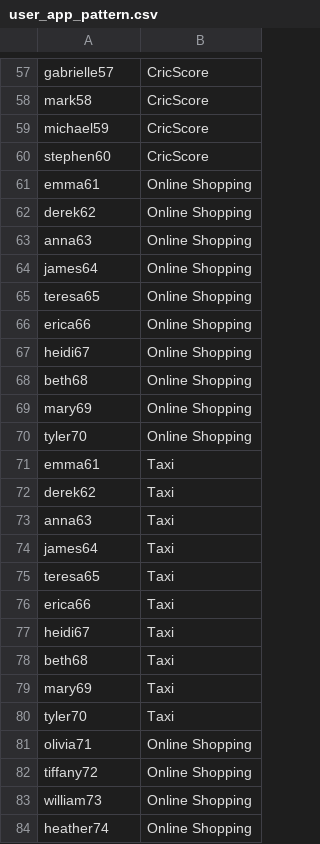
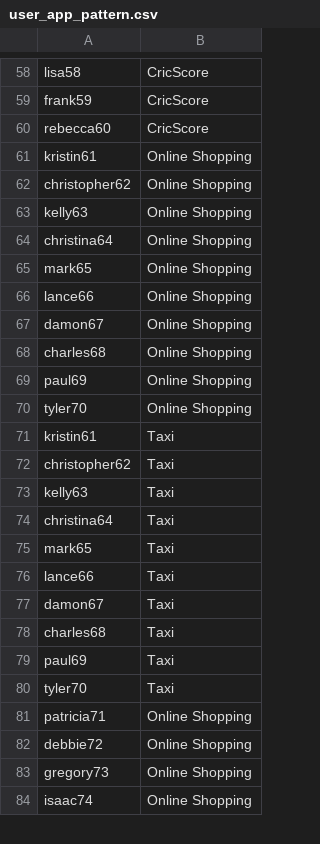
Before and after one commit to ThaminduDilshan/APIM-Traffic-Tool, a CSV file: APIM_scenario/data/user_app_pattern.csv, drawn as a sheet; only a part is shown, gaps mark what is left out; removed rows and columns are numbered as before the commit, all else as after; the diff covers the shown part only; the diff names each change by its address in the sheet, - before the commit and + after, or states it on an @@ line.

```diff
--- a/APIM_scenario/data/user_app_pattern.csv
+++ b/APIM_scenario/data/user_app_pattern.csv
-A58: gabrielle57
+A58: lisa58
-A59: mark58
+A59: frank59
-row 59: michael59 | CricScore
-A60: stephen60
+A60: rebecca60
-A61: emma61
+A61: kristin61
-A62: derek62
+A62: christopher62
-A63: anna63
+A63: kelly63
-A64: james64
+A64: christina64
-A65: teresa65
+A65: mark65
-A66: erica66
+A66: lance66
-A67: heidi67
+A67: damon67
-A68: beth68
+A68: charles68
-A69: mary69
+A69: paul69
-A71: emma61
+A71: kristin61
-A72: derek62
+A72: christopher62
-A73: anna63
+A73: kelly63
-A74: james64
+A74: christina64
-A75: teresa65
+A75: mark65
-A76: erica66
+A76: lance66
-A77: heidi67
+A77: damon67
-A78: beth68
+A78: charles68
-A79: mary69
+A79: paul69
-A81: olivia71
+A81: patricia71
-A82: tiffany72
+A82: debbie72
-A83: william73
+A83: gregory73
-A84: heather74
+A84: isaac74
```
Also changed, not shown: 8 added rows, 7 removed rows and 115 edited cells elsewhere in this file, APIM_scenario/api_invoke_keySecret-multipleEndUsers.csv, APIM_scenario/api_invoke_tokens.csv, 27 other files.
